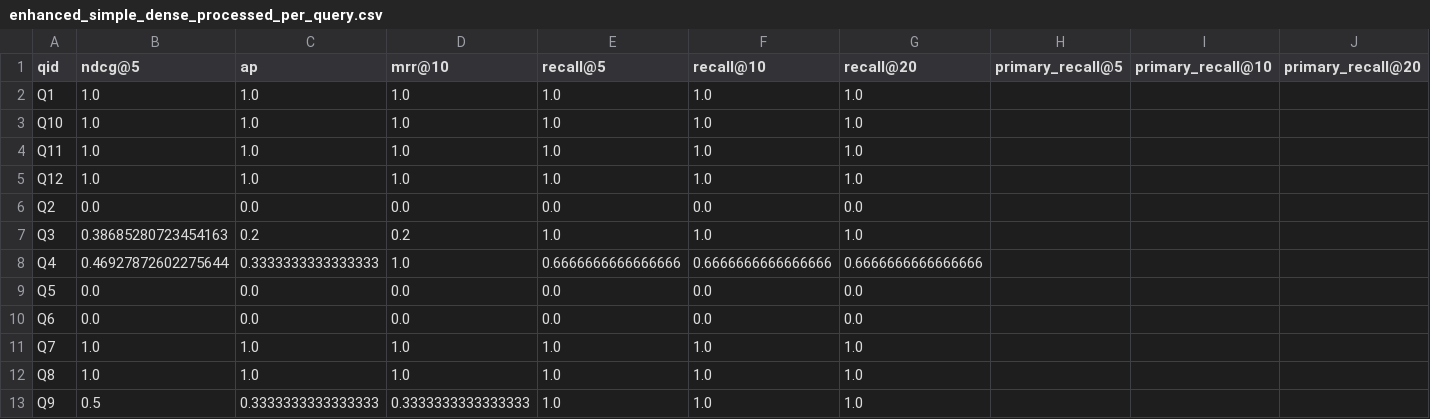
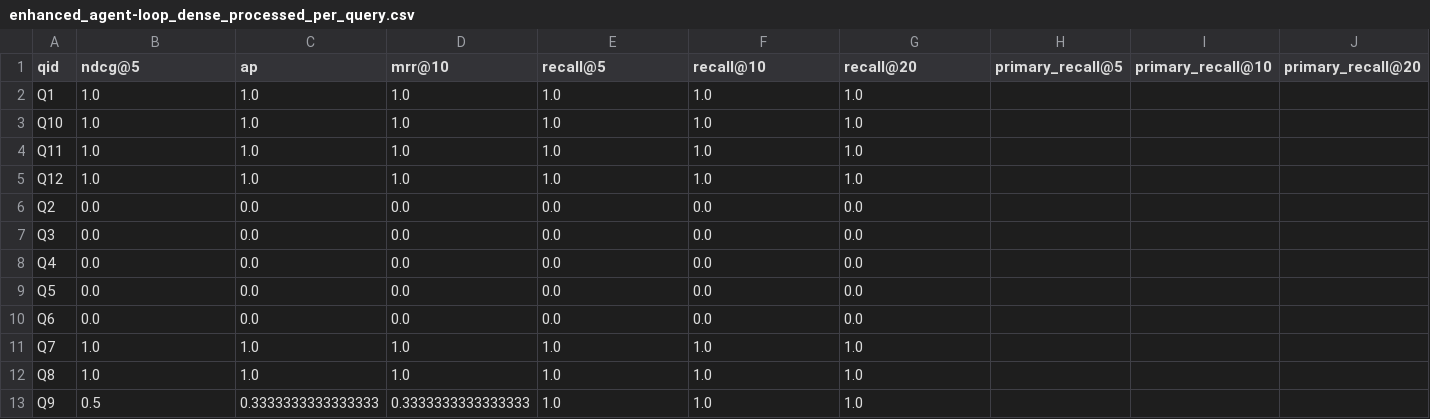
Before and after one commit to yiyihum/rag291, a CSV file: eval/eval_results/enhanced_agent-loop_dense_processed_per_query.csv (was eval/eval_results/enhanced_simple_dense_processed_per_query.csv), drawn as a sheet.

Commit message:
Add evaluation results for agent-loop and agent-single variants

```diff
--- a/eval/eval_results/enhanced_simple_dense_processed_per_query.csv
+++ b/eval/eval_results/enhanced_agent-loop_dense_processed_per_query.csv
@@ -6,4 +6,4 @@ Q12,1.0,1.0,1.0,1.0,1.0,1.0,,,
 Q2,0.0,0.0,0.0,0.0,0.0,0.0,,,
-Q3,0.38685280723454163,0.2,0.2,1.0,1.0,1.0,,,
-Q4,0.46927872602275644,0.3333333333333333,1.0,0.6666666666666666,0.6666666666666666,0.6666666666666666,,,
+Q3,0.0,0.0,0.0,0.0,0.0,0.0,,,
+Q4,0.0,0.0,0.0,0.0,0.0,0.0,,,
 Q5,0.0,0.0,0.0,0.0,0.0,0.0,,,
```
Also changed, not shown: eval/eval_results/enhanced_agent-loop_dense_per_query.csv, 38 other files.
